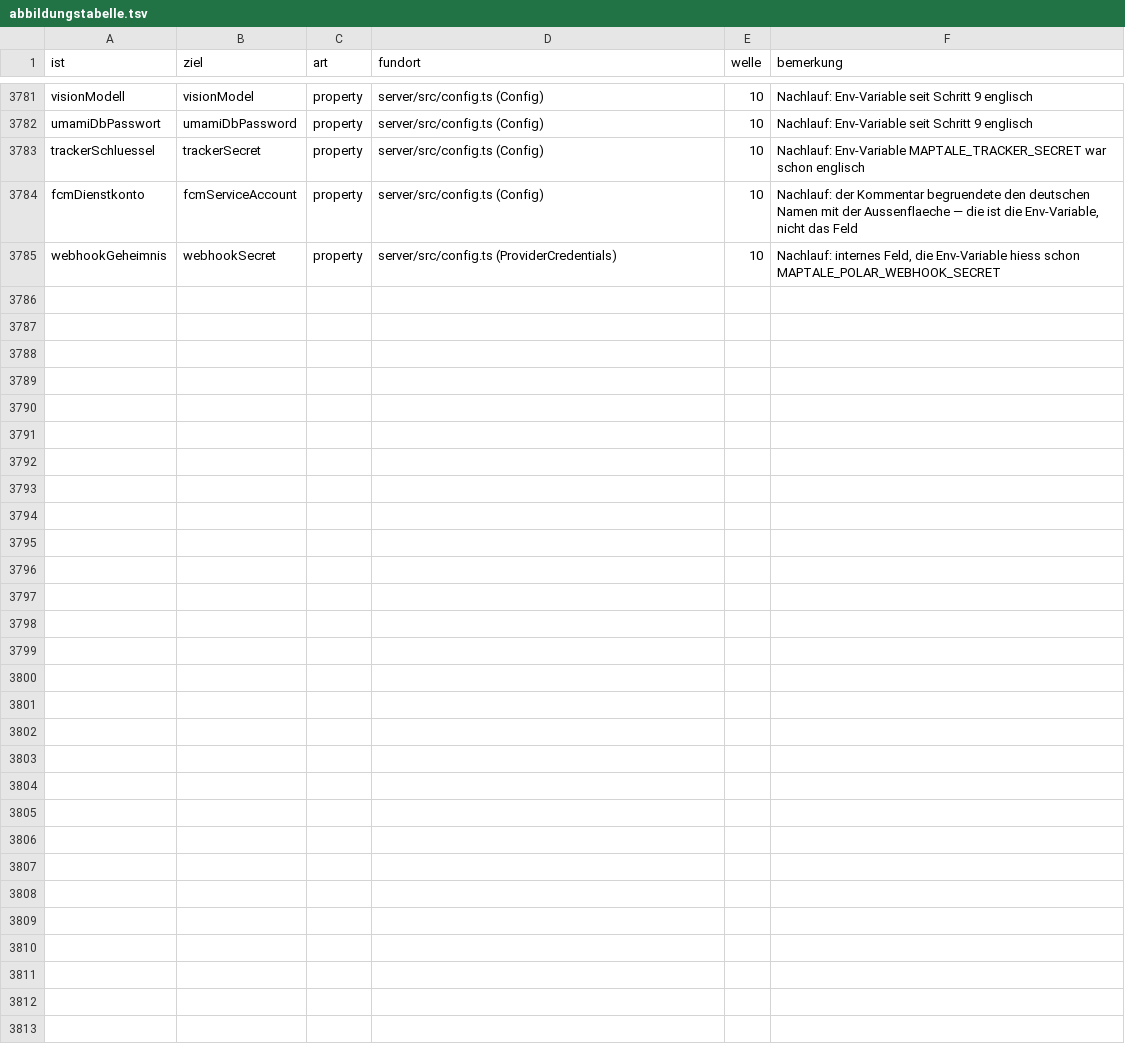
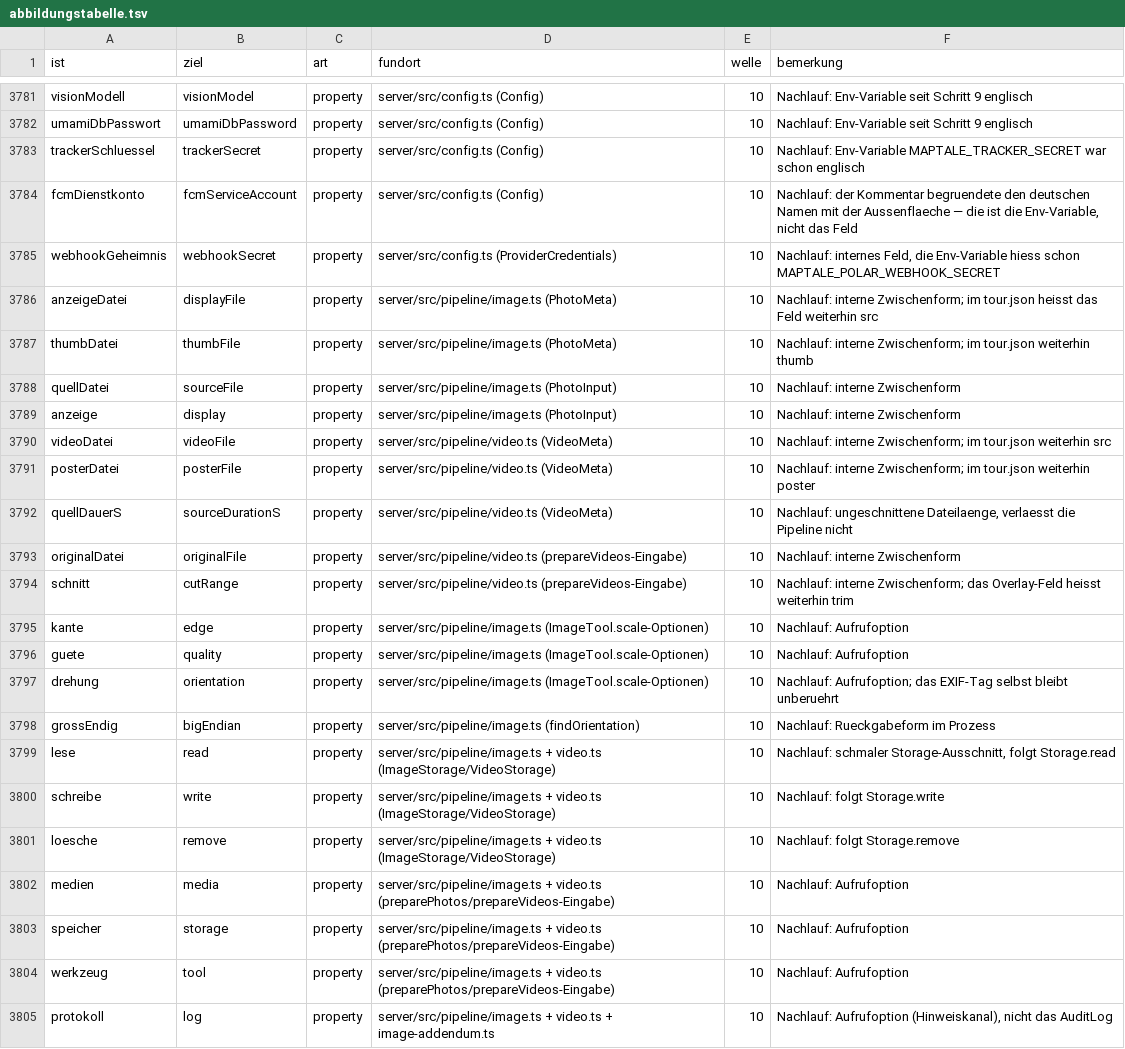
Before and after one commit to Pikktee/journey, a TSV file: docs/specs/abbildungstabelle.tsv, drawn as a sheet; only a part is shown, gaps mark what is left out; the diff names each change by its address in the sheet, - before the commit and + after, or states it on an @@ line.

```diff
--- a/docs/specs/abbildungstabelle.tsv
+++ b/docs/specs/abbildungstabelle.tsv
+row 3786: anzeigeDatei | displayFile | property | server/src/pipeline/image.ts (PhotoMeta) | 10 | Nachlauf: interne Zwischenform; im tour.json heisst das Feld weiterhin src
+row 3787: thumbDatei | thumbFile | property | server/src/pipeline/image.ts (PhotoMeta) | 10 | Nachlauf: interne Zwischenform; im tour.json weiterhin thumb
+row 3788: quellDatei | sourceFile | property | server/src/pipeline/image.ts (PhotoInput) | 10 | Nachlauf: interne Zwischenform
+row 3789: anzeige | display | property | server/src/pipeline/image.ts (PhotoInput) | 10 | Nachlauf: interne Zwischenform
+row 3790: videoDatei | videoFile | property | server/src/pipeline/video.ts (VideoMeta) | 10 | Nachlauf: interne Zwischenform; im tour.json weiterhin src
+row 3791: posterDatei | posterFile | property | server/src/pipeline/video.ts (VideoMeta) | 10 | Nachlauf: interne Zwischenform; im tour.json weiterhin poster
+row 3792: quellDauerS | sourceDurationS | property | server/src/pipeline/video.ts (VideoMeta) | 10 | Nachlauf: ungeschnittene Dateilaenge, verlaesst die Pipeline nicht
+row 3793: originalDatei | originalFile | property | server/src/pipeline/video.ts (prepareVideos-Eingabe) | 10 | Nachlauf: interne Zwischenform
+row 3794: schnitt | cutRange | property | server/src/pipeline/video.ts (prepareVideos-Eingabe) | 10 | Nachlauf: interne Zwischenform; das Overlay-Feld heisst weiterhin trim
+row 3795: kante | edge | property | server/src/pipeline/image.ts (ImageTool.scale-Optionen) | 10 | Nachlauf: Aufrufoption
+row 3796: guete | quality | property | server/src/pipeline/image.ts (ImageTool.scale-Optionen) | 10 | Nachlauf: Aufrufoption
+row 3797: drehung | orientation | property | server/src/pipeline/image.ts (ImageTool.scale-Optionen) | 10 | Nachlauf: Aufrufoption; das EXIF-Tag selbst bleibt unberuehrt
+row 3798: grossEndig | bigEndian | property | server/src/pipeline/image.ts (findOrientation) | 10 | Nachlauf: Rueckgabeform im Prozess
+row 3799: lese | read | property | server/src/pipeline/image.ts + video.ts (ImageStorage/VideoStorage) | 10 | Nachlauf: schmaler Storage-Ausschnitt, folgt Storage.read
+row 3800: schreibe | write | property | server/src/pipeline/image.ts + video.ts (ImageStorage/VideoStorage) | 10 | Nachlauf: folgt Storage.write
+row 3801: loesche | remove | property | server/src/pipeline/image.ts + video.ts (ImageStorage/VideoStorage) | 10 | Nachlauf: folgt Storage.remove
+row 3802: medien | media | property | server/src/pipeline/image.ts + video.ts (preparePhotos/prepareVideos-Eingabe) | 10 | Nachlauf: Aufrufoption
+row 3803: speicher | storage | property | server/src/pipeline/image.ts + video.ts (preparePhotos/prepareVideos-Eingabe) | 10 | Nachlauf: Aufrufoption
+row 3804: werkzeug | tool | property | server/src/pipeline/image.ts + video.ts (preparePhotos/prepareVideos-Eingabe) | 10 | Nachlauf: Aufrufoption
+row 3805: protokoll | log | property | server/src/pipeline/image.ts + video.ts + image-addendum.ts | 10 | Nachlauf: Aufrufoption (Hinweiskanal), nicht das AuditLog
```
Also changed, not shown: 15 other files.
